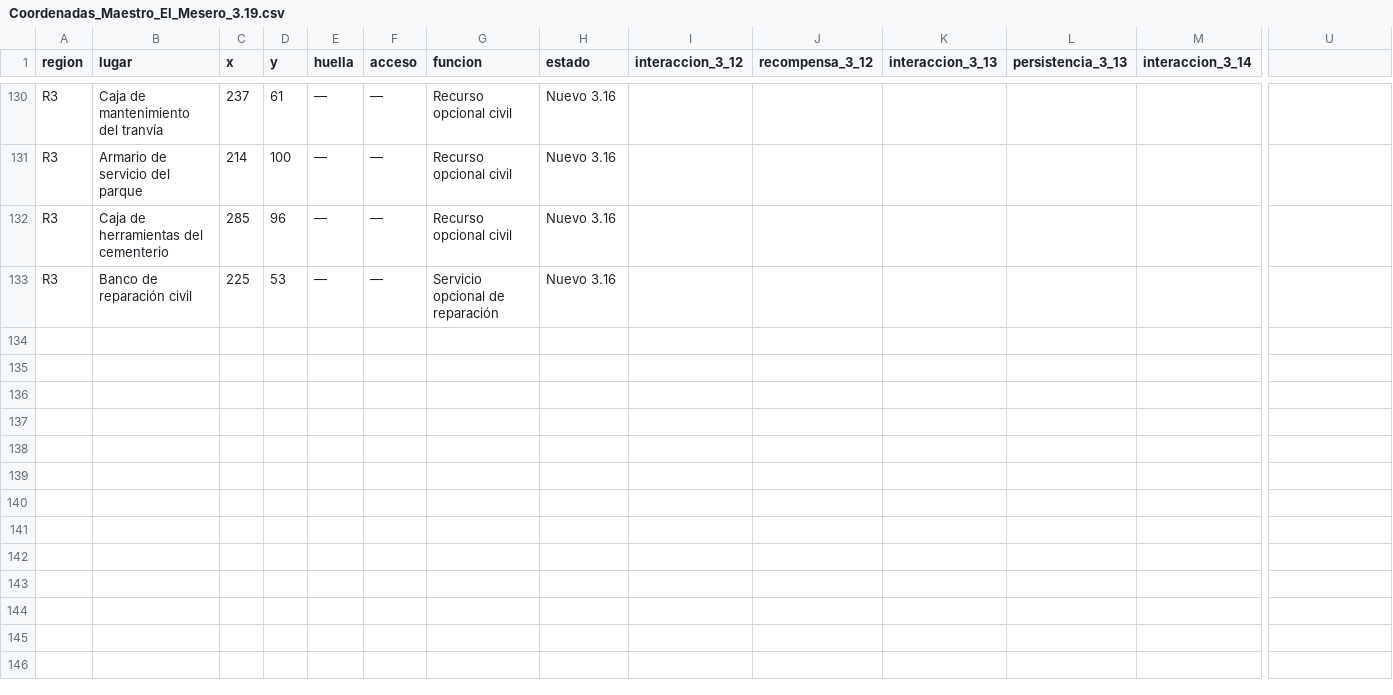
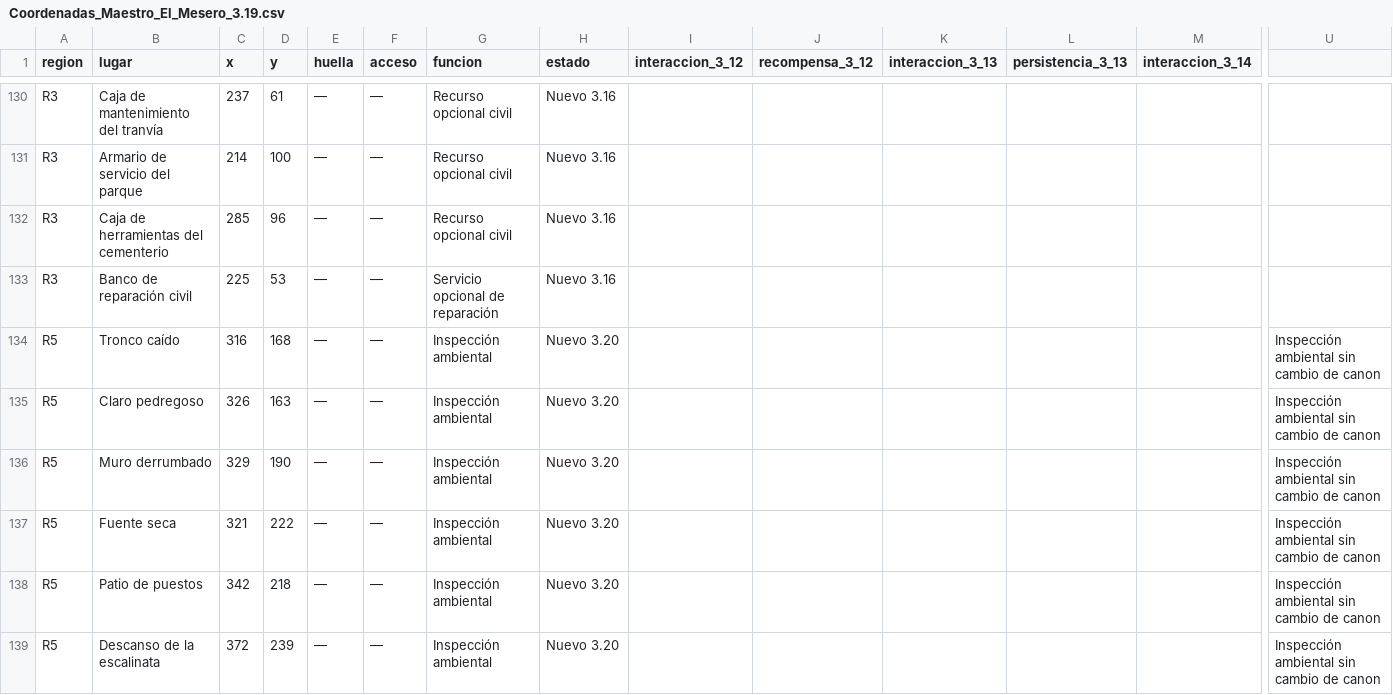
Before and after one commit to Nahuland/El_Mesero_Del_Fin_Del_Mundo, a CSV file: Coordenadas_Maestro_El_Mesero_3.19.csv, drawn as a sheet; only a part is shown, gaps mark what is left out; rows hold the shown columns only; the diff names each change by its address in the sheet, - before the commit and + after, or states it on an @@ line.

Commit message:
Añade coordenadas ambientales R5 de versión 3.20

```diff
--- a/Coordenadas_Maestro_El_Mesero_3.19.csv
+++ b/Coordenadas_Maestro_El_Mesero_3.19.csv
+row 134: R5 | Tronco caído | 316 | 168 | — | — | Inspección ambiental | Nuevo 3.20 |  |  |  |  |  | Inspección ambiental sin cambio de canon
+row 135: R5 | Claro pedregoso | 326 | 163 | — | — | Inspección ambiental | Nuevo 3.20 |  |  |  |  |  | Inspección ambiental sin cambio de canon
+row 136: R5 | Muro derrumbado | 329 | 190 | — | — | Inspección ambiental | Nuevo 3.20 |  |  |  |  |  | Inspección ambiental sin cambio de canon
+row 137: R5 | Fuente seca | 321 | 222 | — | — | Inspección ambiental | Nuevo 3.20 |  |  |  |  |  | Inspección ambiental sin cambio de canon
+row 138: R5 | Patio de puestos | 342 | 218 | — | — | Inspección ambiental | Nuevo 3.20 |  |  |  |  |  | Inspección ambiental sin cambio de canon
+row 139: R5 | Descanso de la escalinata | 372 | 239 | — | — | Inspección ambiental | Nuevo 3.20 |  |  |  |  |  | Inspección ambiental sin cambio de canon
```
